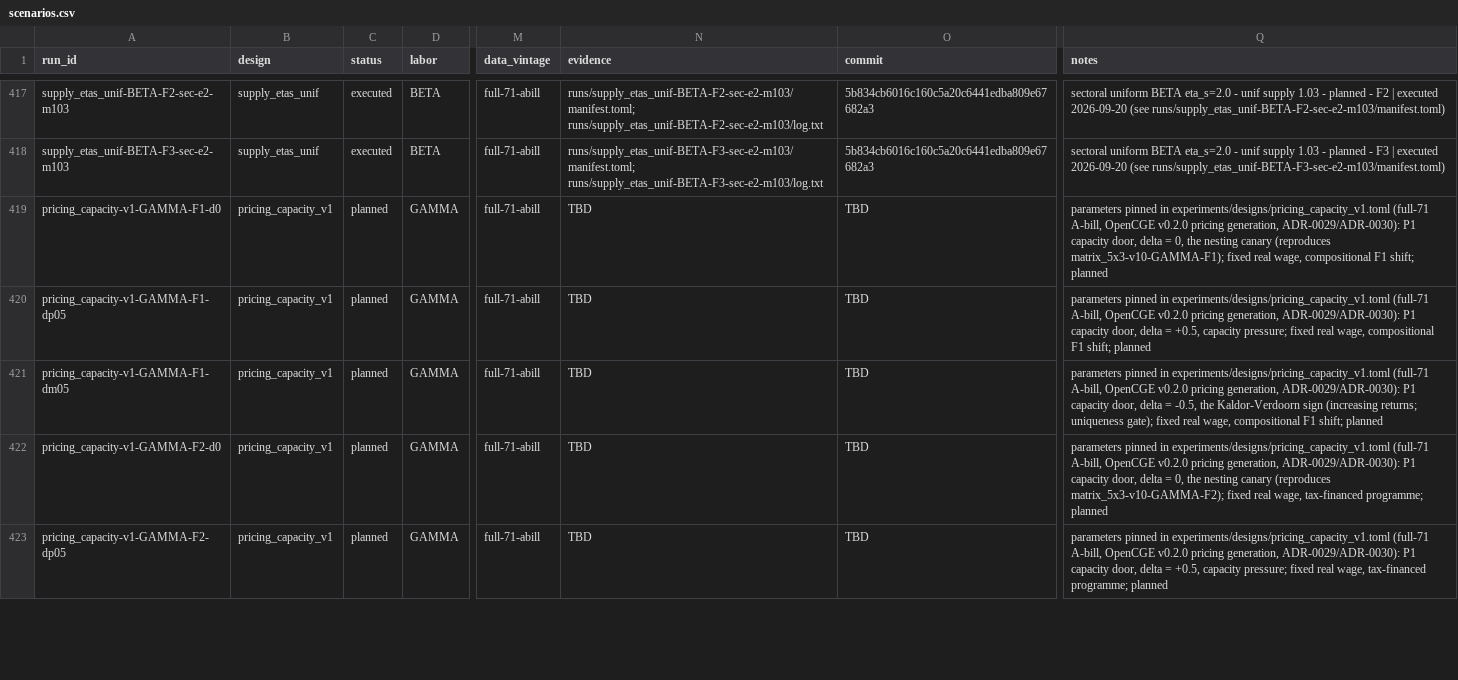
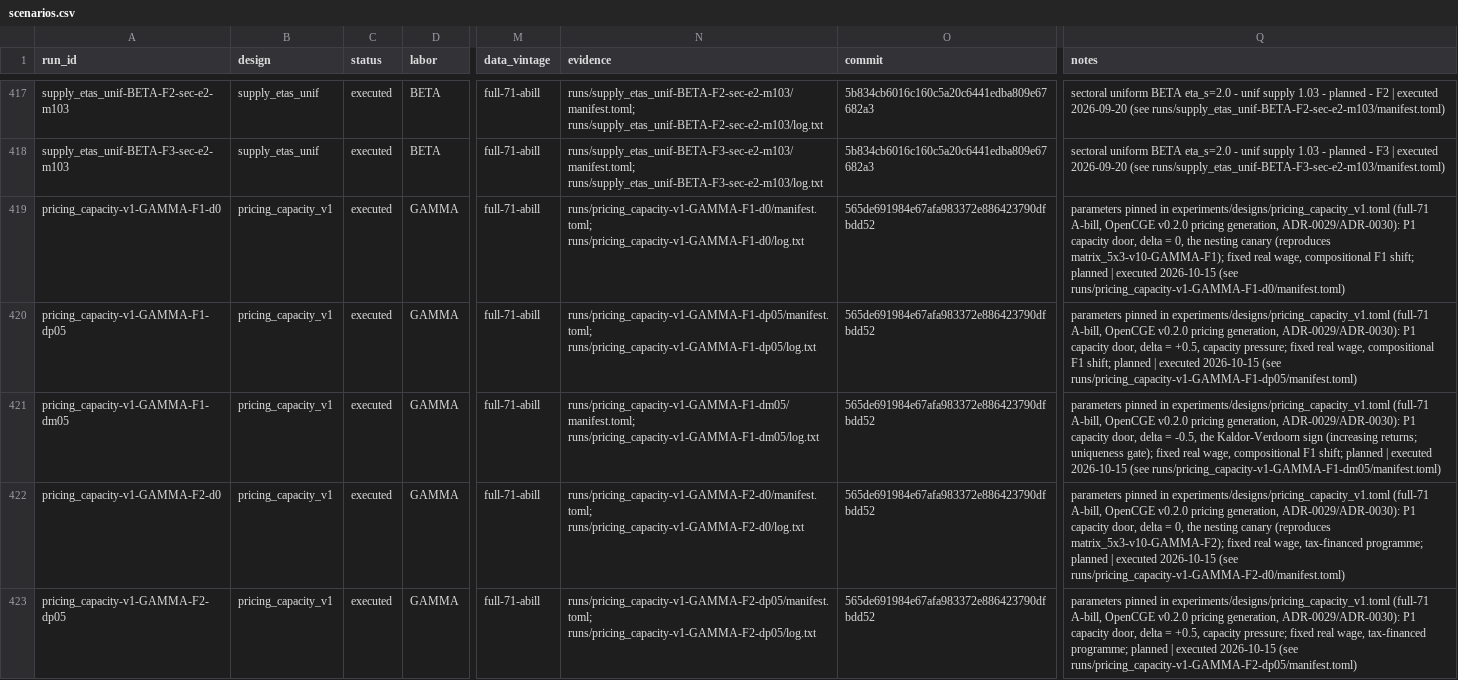
Before and after one commit to theplatters/CGEandLeontief, a CSV file: registry/scenarios.csv, drawn as a sheet; only a part is shown, gaps mark what is left out; the diff covers the shown part only; the diff names each change by its address in the sheet, - before the commit and + after, or states it on an @@ line.

```diff
--- a/registry/scenarios.csv
+++ b/registry/scenarios.csv
-C419:C423 (status): planned
+C419:C423 (status): executed
-N419 (evidence): TBD
+N419 (evidence): runs/pricing_capacity-v1-GAMMA-F1-d0/manifest.toml; runs/pricing_capacity-v1-GAMMA-F1-d0/log.txt
-O419:O423 (commit): TBD
+O419:O423 (commit): 565de691984e67afa983372e886423790dfbdd52
-Q419 (notes): …shift; planned
+Q419 (notes): …shift; planned | executed 2026-10-15 (see runs/pricing_capacity-v1-GAMMA-F1-d0/manifest.toml)
-N420 (evidence): TBD
+N420 (evidence): runs/pricing_capacity-v1-GAMMA-F1-dp05/manifest.toml; runs/pricing_capacity-v1-GAMMA-F1-dp05/log.txt
-Q420 (notes): …shift; planned
+Q420 (notes): …shift; planned | executed 2026-10-15 (see runs/pricing_capacity-v1-GAMMA-F1-dp05/manifest.toml)
-N421 (evidence): TBD
+N421 (evidence): runs/pricing_capacity-v1-GAMMA-F1-dm05/manifest.toml; runs/pricing_capacity-v1-GAMMA-F1-dm05/log.txt
-Q421 (notes): …shift; planned
+Q421 (notes): …shift; planned | executed 2026-10-15 (see runs/pricing_capacity-v1-GAMMA-F1-dm05/manifest.toml)
-N422 (evidence): TBD
+N422 (evidence): runs/pricing_capacity-v1-GAMMA-F2-d0/manifest.toml; runs/pricing_capacity-v1-GAMMA-F2-d0/log.txt
-Q422 (notes): …programme; planned
+Q422 (notes): …programme; planned | executed 2026-10-15 (see runs/pricing_capacity-v1-GAMMA-F2-d0/manifest.toml)
-N423 (evidence): TBD
+N423 (evidence): runs/pricing_capacity-v1-GAMMA-F2-dp05/manifest.toml; runs/pricing_capacity-v1-GAMMA-F2-dp05/log.txt
-Q423 (notes): …programme; planned
+Q423 (notes): …programme; planned | executed 2026-10-15 (see runs/pricing_capacity-v1-GAMMA-F2-dp05/manifest.toml)
```
Also changed, not shown: 16 edited cells elsewhere in this file, runs/index.csv, 10 other files.
